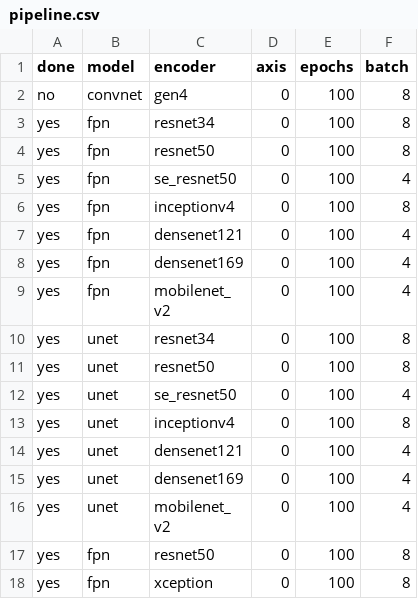
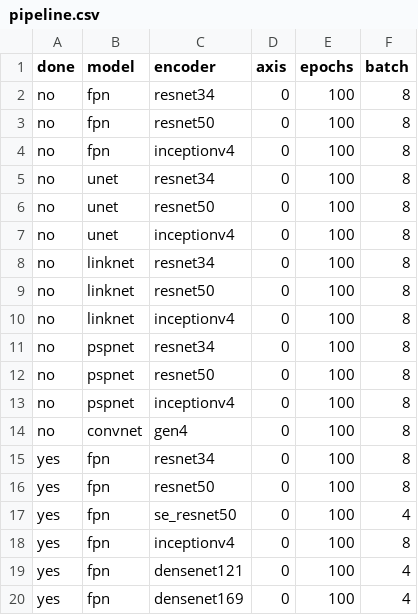
Before and after one commit to utegulovalmat/segmentation_models.pytorch, a CSV file: segmentation_models_pytorch/experiments/pipeline.csv, drawn as a sheet; only a part is shown; the shorter side is filled out with more unchanged rows; the diff names each change by its address in the sheet, - before the commit and + after, or states it on an @@ line.

```diff
--- a/segmentation_models_pytorch/experiments/pipeline.csv
+++ b/segmentation_models_pytorch/experiments/pipeline.csv
+row 2: no | fpn | resnet34 | 0 | 100 | 8
+row 3: no | fpn | resnet50 | 0 | 100 | 8
+row 4: no | fpn | inceptionv4 | 0 | 100 | 8
+row 5: no | unet | resnet34 | 0 | 100 | 8
+row 6: no | unet | resnet50 | 0 | 100 | 8
+row 7: no | unet | inceptionv4 | 0 | 100 | 8
+row 8: no | linknet | resnet34 | 0 | 100 | 8
+row 9: no | linknet | resnet50 | 0 | 100 | 8
+row 10: no | linknet | inceptionv4 | 0 | 100 | 8
+row 11: no | pspnet | resnet34 | 0 | 100 | 8
+row 12: no | pspnet | resnet50 | 0 | 100 | 8
+row 13: no | pspnet | inceptionv4 | 0 | 100 | 8
```
Also changed, not shown: 1 other file.
